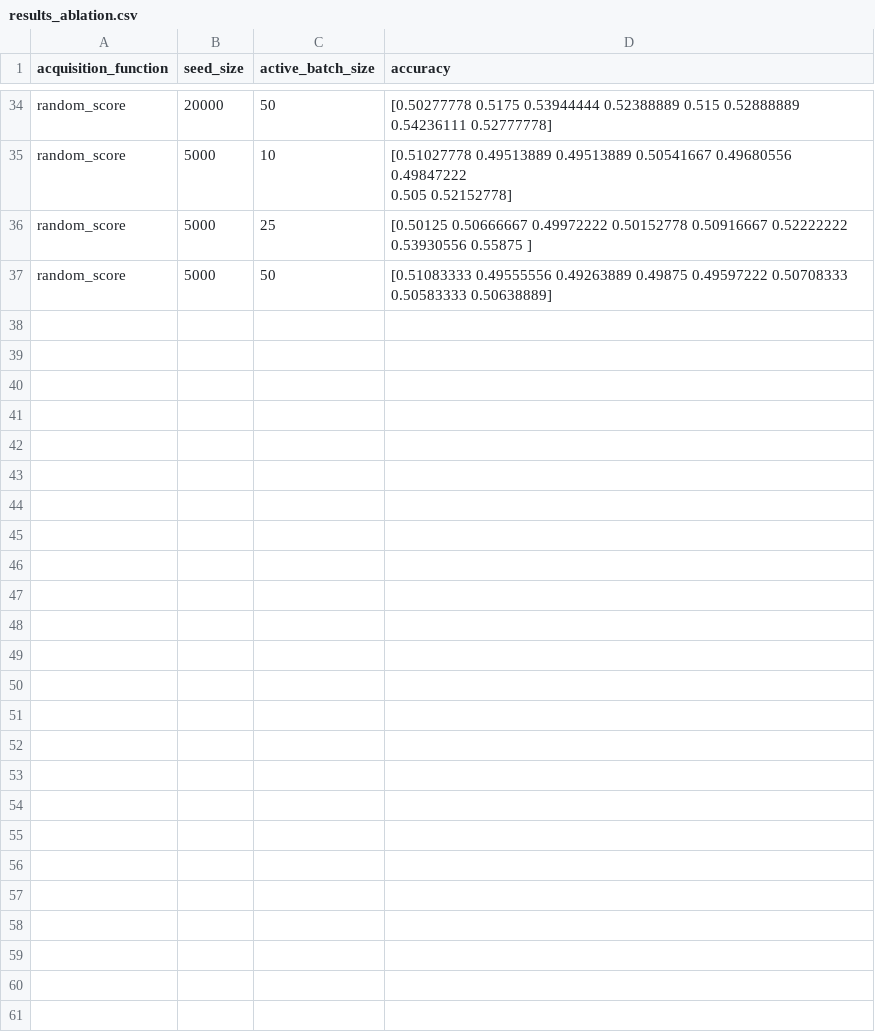
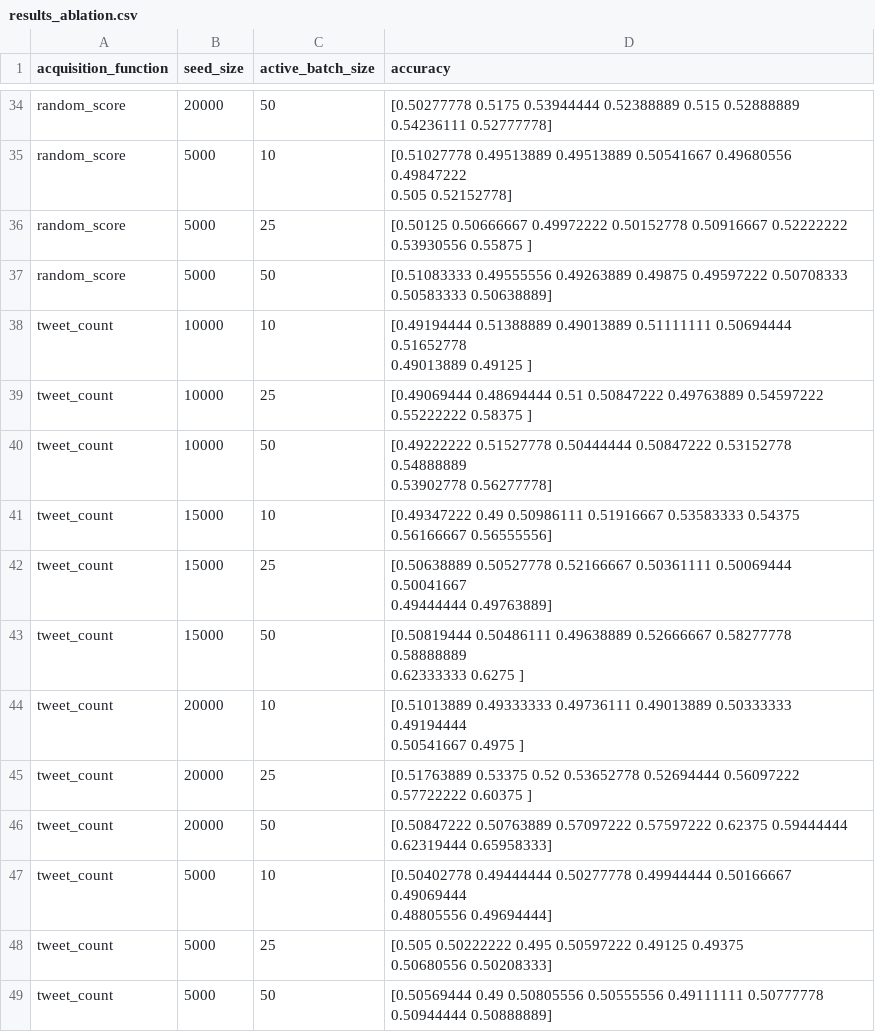
Before and after one commit to rk1998/cs7648-project, a CSV file: results_ablation/results_ablation.csv, drawn as a sheet; only a part is shown, gaps mark what is left out; ↵ is a line break in a cell; the diff names each change by its address in the sheet, - before the commit and + after, or states it on an @@ line.

Commit message:
adding results from running manual labelling

```diff
--- a/results_ablation/results_ablation.csv
+++ b/results_ablation/results_ablation.csv
+row 38: tweet_count | 10000 | 10 | [0.49194444 0.51388889 0.49013889 0.51111111 0.50694444 0.51652778 ↵ 0.49013889 0.49125 ]
+row 39: tweet_count | 10000 | 25 | [0.49069444 0.48694444 0.51 0.50847222 0.49763889 0.54597222 ↵ 0.55222222 0.58375 ]
+row 40: tweet_count | 10000 | 50 | [0.49222222 0.51527778 0.50444444 0.50847222 0.53152778 0.54888889 ↵ 0.53902778 0.56277778]
+row 41: tweet_count | 15000 | 10 | [0.49347222 0.49 0.50986111 0.51916667 0.53583333 0.54375 ↵ 0.56166667 0.56555556]
+row 42: tweet_count | 15000 | 25 | [0.50638889 0.50527778 0.52166667 0.50361111 0.50069444 0.50041667 ↵ 0.49444444 0.49763889]
+row 43: tweet_count | 15000 | 50 | [0.50819444 0.50486111 0.49638889 0.52666667 0.58277778 0.58888889 ↵ 0.62333333 0.6275 ]
+row 44: tweet_count | 20000 | 10 | [0.51013889 0.49333333 0.49736111 0.49013889 0.50333333 0.49194444 ↵ 0.50541667 0.4975 ]
+row 45: tweet_count | 20000 | 25 | [0.51763889 0.53375 0.52 0.53652778 0.52694444 0.56097222 ↵ 0.57722222 0.60375 ]
+row 46: tweet_count | 20000 | 50 | [0.50847222 0.50763889 0.57097222 0.57597222 0.62375 0.59444444 ↵ 0.62319444 0.65958333]
+row 47: tweet_count | 5000 | 10 | [0.50402778 0.49444444 0.50277778 0.49944444 0.50166667 0.49069444 ↵ 0.48805556 0.49694444]
+row 48: tweet_count | 5000 | 25 | [0.505 0.50222222 0.495 0.50597222 0.49125 0.49375 ↵ 0.50680556 0.50208333]
+row 49: tweet_count | 5000 | 50 | [0.50569444 0.49 0.50805556 0.50555556 0.49111111 0.50777778 ↵ 0.50944444 0.50888889]
```
Also changed, not shown: 7 other files.
